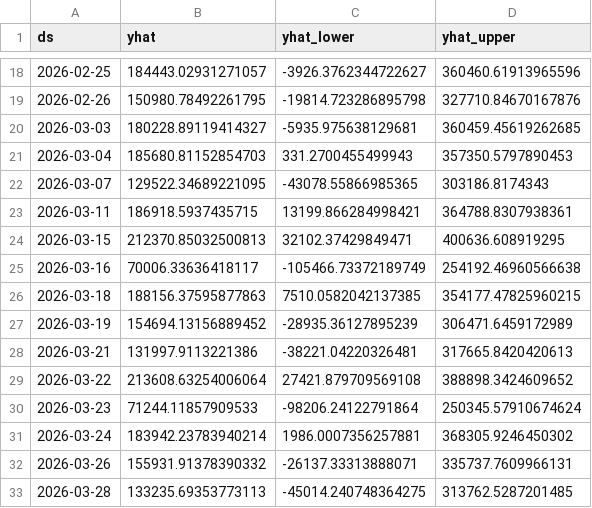
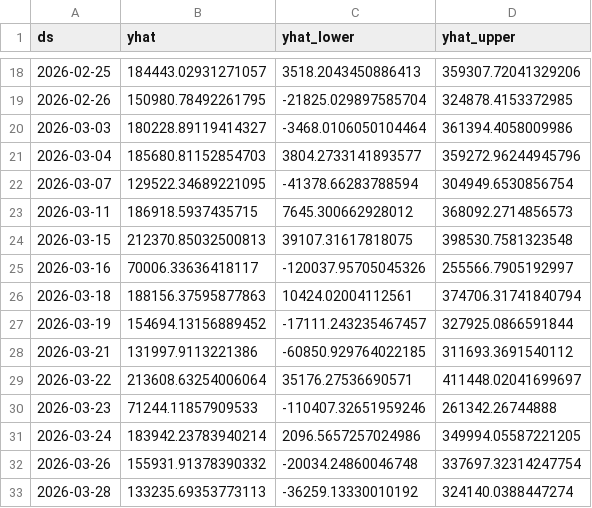
Before and after one commit to swethakarthik1978-lab/AI-Business-Analytics, a CSV file: data/sales_forecast.csv, drawn as a sheet; only a part is shown, gaps mark what is left out; the diff covers the shown part only.

```diff
--- a/data/sales_forecast.csv
+++ b/data/sales_forecast.csv
@@ -18,16 +18,16 @@ ds,yhat,yhat_lower,yhat_upper
-2026-02-25,184443.02931271057,-3926.3762344722627,360460.61913965596
-2026-02-26,150980.78492261795,-19814.723286895798,327710.84670167876
-2026-03-03,180228.89119414327,-5935.975638129681,360459.45619262685
-2026-03-04,185680.81152854703,331.2700455499943,357350.5797890453
-2026-03-07,129522.34689221095,-43078.55866985365,303186.8174343
-2026-03-11,186918.5937435715,13199.866284998421,364788.8307938361
-2026-03-15,212370.85032500813,32102.37429849471,400636.608919295
-2026-03-16,70006.33636418117,-105466.73372189749,254192.46960566638
-2026-03-18,188156.37595877863,7510.0582042137385,354177.47825960215
-2026-03-19,154694.13156889452,-28935.36127895239,306471.6459172989
-2026-03-21,131997.9113221386,-38221.04220326481,317665.8420420613
-2026-03-22,213608.63254006064,27421.879709569108,388898.3424609652
-2026-03-23,71244.11857909533,-98206.24122791864,250345.57910674624
-2026-03-24,183942.23783940214,1986.0007356257881,368305.9246450302
-2026-03-26,155931.91378390332,-26137.33313888071,335737.7609966131
-2026-03-28,133235.69353773113,-45014.240748364275,313762.5287201485
+2026-02-25,184443.02931271057,3518.2043450886413,359307.72041329206
+2026-02-26,150980.78492261795,-21825.029897585704,324878.4153372985
+2026-03-03,180228.89119414327,-3468.0106050104464,361394.4058009986
+2026-03-04,185680.81152854703,3804.2733141893577,359272.96244945796
+2026-03-07,129522.34689221095,-41378.66283788594,304949.6530856754
+2026-03-11,186918.5937435715,7645.300662928012,368092.2714856573
+2026-03-15,212370.85032500813,39107.31617818075,398530.7581323548
+2026-03-16,70006.33636418117,-120037.95705045326,255566.7905192997
+2026-03-18,188156.37595877863,10424.02004112561,374706.31741840794
+2026-03-19,154694.13156889452,-17111.243235467457,327925.0866591844
+2026-03-21,131997.9113221386,-60850.929764022185,311693.3691540112
+2026-03-22,213608.63254006064,35176.27536690571,411448.02041699697
+2026-03-23,71244.11857909533,-110407.32651959246,261342.26744888
+2026-03-24,183942.23783940214,2096.5657257024986,349994.05587221205
+2026-03-26,155931.91378390332,-20034.24860046748,337697.32314247754
+2026-03-28,133235.69353773113,-36259.13330010192,324140.0388447274
```
Also changed, not shown: 140 edited cells elsewhere in this file, 9 other files.
